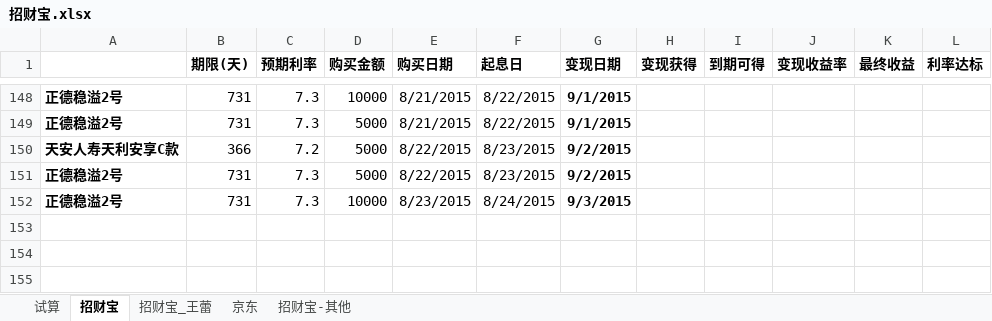
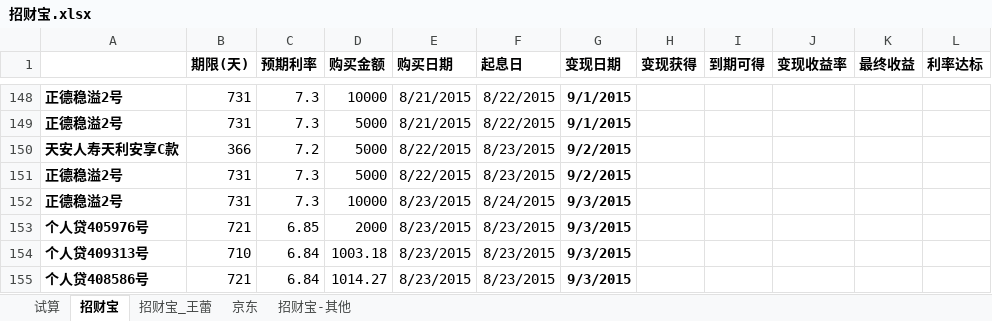
Before and after one commit to cnmud/832588m1pwG22w5t74PT0odv657C7m, an Excel workbook: 我的家/招财宝.xlsx, sheet 招财宝, drawn as a sheet; only a part is shown, gaps mark what is left out; values as stored, in another font and other column widths than the file's, no borders; the diff names each change by its address in the sheet, - before the commit and + after, or states it on an @@ line.

```diff
--- a/我的家/招财宝.xlsx (sheet 招财宝)
+++ b/我的家/招财宝.xlsx (sheet 招财宝)
+row 153: 个人贷405976号 | 721 | 6.85 | 2000 | 8/23/2015 | 8/23/2015 | 9/3/2015
+row 154: 个人贷409313号 | 710 | 6.84 | 1003.18 | 8/23/2015 | 8/23/2015 | 9/3/2015
+row 155: 个人贷408586号 | 721 | 6.84 | 1014.27 | 8/23/2015 | 8/23/2015 | 9/3/2015
```
Also changed, not shown: 1 other file.
